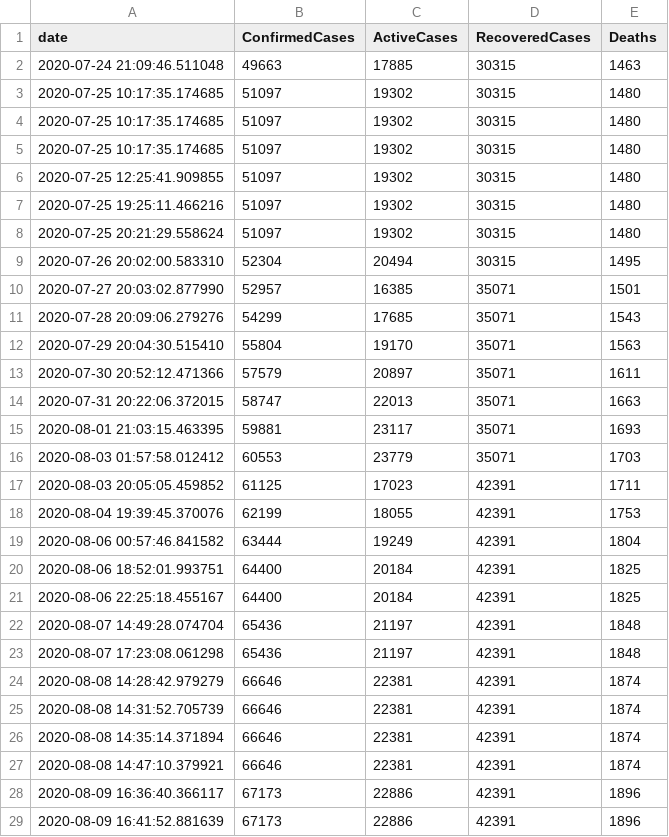
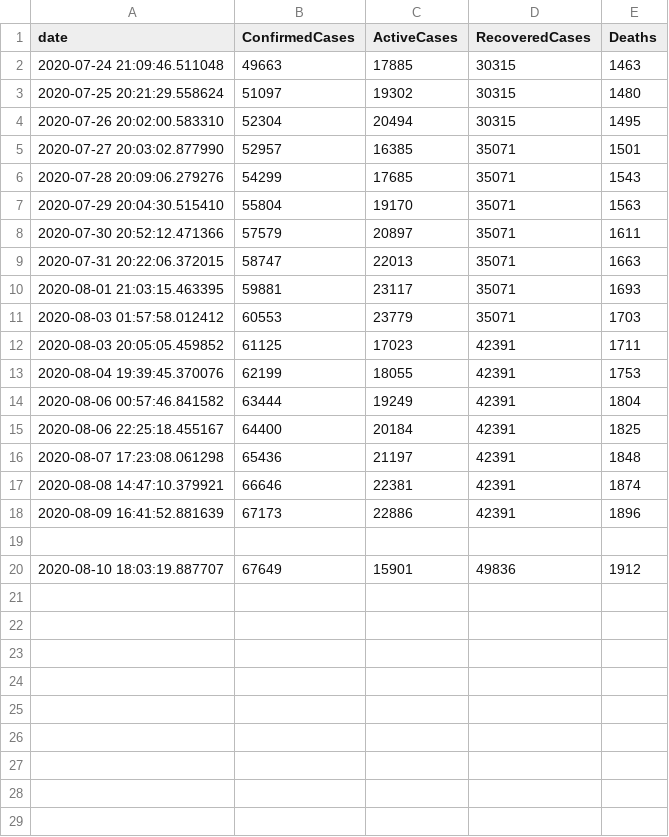
Before and after one commit to OanaTudu/Covid19, a CSV file: global_cases_ms.csv, drawn as a sheet.

```diff
--- a/global_cases_ms.csv
+++ b/global_cases_ms.csv
@@ -2,7 +2,2 @@ date, ConfirmedCases, ActiveCases, RecoveredCases, Deaths
 2020-07-24 21:09:46.511048,49663,17885,30315,1463
-2020-07-25 10:17:35.174685,51097,19302,30315,1480
-2020-07-25 10:17:35.174685,51097,19302,30315,1480
-2020-07-25 10:17:35.174685,51097,19302,30315,1480
-2020-07-25 12:25:41.909855,51097,19302,30315,1480
-2020-07-25 19:25:11.466216,51097,19302,30315,1480
 2020-07-25 20:21:29.558624,51097,19302,30315,1480
@@ -19,11 +14,7 @@ date, ConfirmedCases, ActiveCases, RecoveredCases, Deaths
 2020-08-06 00:57:46.841582,63444,19249,42391,1804
-2020-08-06 18:52:01.993751,64400,20184,42391,1825
 2020-08-06 22:25:18.455167,64400,20184,42391,1825
-2020-08-07 14:49:28.074704,65436,21197,42391,1848
 2020-08-07 17:23:08.061298,65436,21197,42391,1848
-2020-08-08 14:28:42.979279,66646,22381,42391,1874
-2020-08-08 14:31:52.705739,66646,22381,42391,1874
-2020-08-08 14:35:14.371894,66646,22381,42391,1874
 2020-08-08 14:47:10.379921,66646,22381,42391,1874
-2020-08-09 16:36:40.366117,67173,22886,42391,1896
 2020-08-09 16:41:52.881639,67173,22886,42391,1896
+
+2020-08-10 18:03:19.887707,67649,15901,49836,1912
```
Also changed, not shown: global_cases_all.csv, global_cases_ca.csv, 4 other files.
